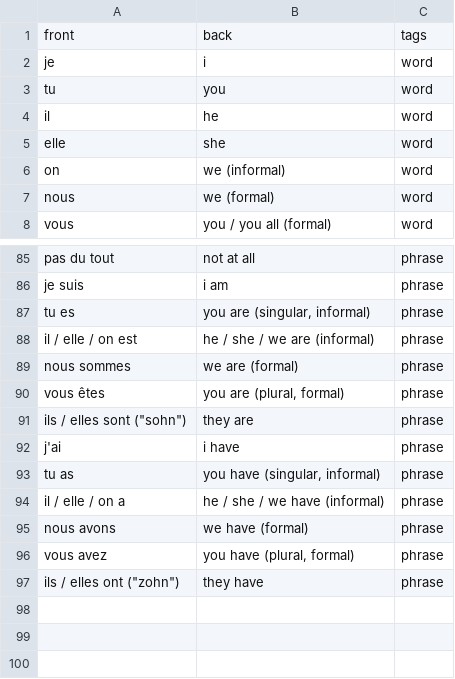
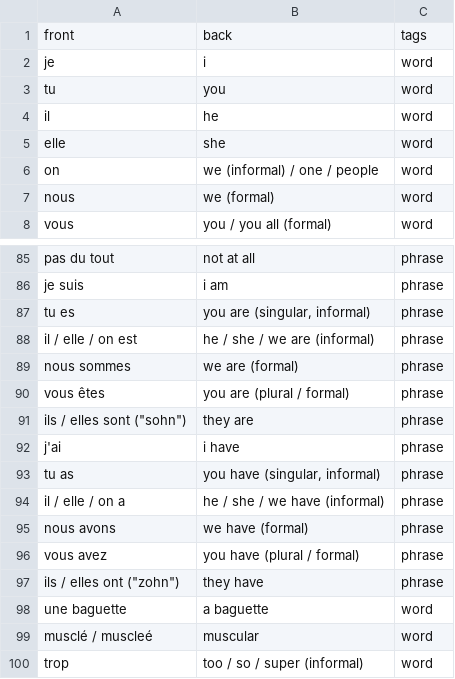
Before and after one commit to kellyklma/bleuolingo, a CSV file: public/bleuolingo_sample_cards.csv, drawn as a sheet; only a part is shown, gaps mark what is left out.

Commit message:
update sample cards

```diff
--- a/public/bleuolingo_sample_cards.csv
+++ b/public/bleuolingo_sample_cards.csv
@@ -5,3 +5,3 @@ il,he,word
 elle,she,word
-on,we (informal),word
+on,we (informal) / one / people,word
 nous,we (formal),word
@@ -89,3 +89,3 @@ il / elle / on est,he / she / we are (informal),phrase
 nous sommes,we are (formal),phrase
-vous êtes,"you are (plural, formal)",phrase
+vous êtes,you are (plural / formal),phrase
 "ils / elles sont (""sohn"")",they are,phrase
@@ -95,3 +95,6 @@ il / elle / on a,he / she / we have (informal),phrase
 nous avons,we have (formal),phrase
-vous avez,"you have (plural, formal)",phrase
+vous avez,you have (plural / formal),phrase
 "ils / elles ont (""zohn"")",they have,phrase
+une baguette,a baguette,word
+musclé / muscleé,muscular,word
+trop,too / so / super (informal),word
```
